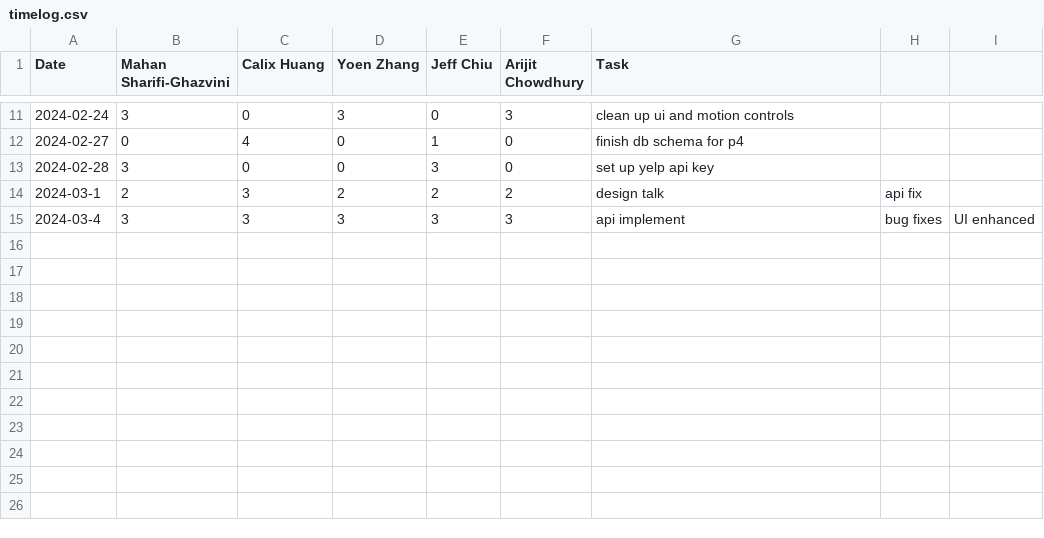
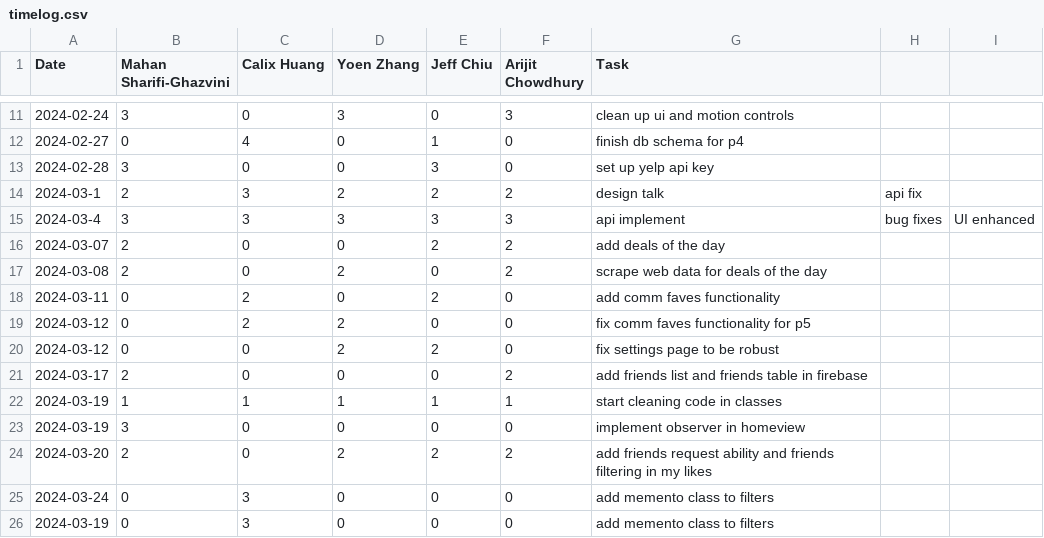
Before and after one commit to yoenzhang/team09-swipebyte, a CSV file: timelog.csv, drawn as a sheet; only a part is shown, gaps mark what is left out.

Commit message:
Update timelog.csv

```diff
--- a/timelog.csv
+++ b/timelog.csv
@@ -15 +15,12 @@ Date,Mahan Sharifi-Ghazvini,Calix Huang,Yoen Zhang,Jeff Chiu,Arijit Chowdhury,Ta
 2024-03-4,3,3,3,3,3, api implement, bug fixes, UI enhanced
+2024-03-07,2,0,0,2,2, add deals of the day
+2024-03-08,2,0,2,0,2, scrape web data for deals of the day
+2024-03-11,0,2,0,2,0, add comm faves functionality
+2024-03-12,0,2,2,0,0, fix comm faves functionality for p5
+2024-03-12,0,0,2,2,0, fix settings page to be robust
+2024-03-17,2,0,0,0,2, add friends list and friends table in firebase
+2024-03-19,1,1,1,1,1, start cleaning code in classes
+2024-03-19,3,0,0,0,0, implement observer in homeview
+2024-03-20,2,0,2,2,2, add friends request ability and friends filtering in my likes
+2024-03-24,0,3,0,0,0, add memento class to filters
+2024-03-19,0,3,0,0,0, add memento class to filters
```
